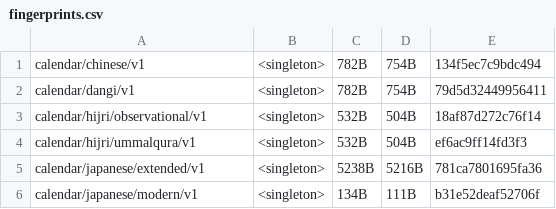
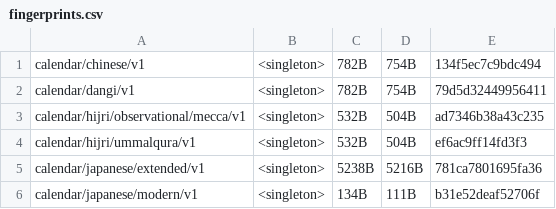
Before and after one commit to unicode-org/icu4x, a CSV file: provider/data/calendar/fingerprints.csv, drawn as a sheet; only a part is shown.

Commit message:
Parametrise the `HijriObservational` calendar by location (#6332)
I've added both Cairo and Mecca constructors (given that the current
behaviour is Cairo), and added both to `AnyCalendarKind`.

```diff
--- a/provider/data/calendar/fingerprints.csv
+++ b/provider/data/calendar/fingerprints.csv
@@ -2,3 +2,3 @@ calendar/chinese/v1, <singleton>, 782B, 754B, 134f5ec7c9bdc494
 calendar/dangi/v1, <singleton>, 782B, 754B, 79d5d32449956411
-calendar/hijri/observational/v1, <singleton>, 532B, 504B, 18af87d272c76f14
+calendar/hijri/observational/mecca/v1, <singleton>, 532B, 504B, ad7346b38a43c235
 calendar/hijri/ummalqura/v1, <singleton>, 532B, 504B, ef6ac9ff14fd3f3
```
Also changed, not shown: 38 other files.
